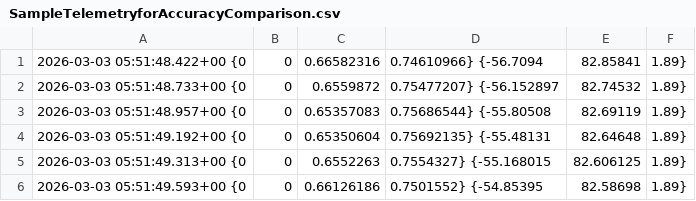
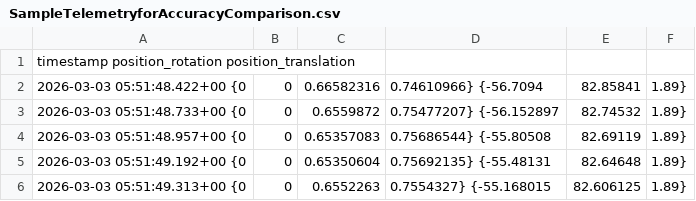
Before and after one commit to danielcraig187/LerpTest, a CSV file: SampleTelemetryforAccuracyComparison.csv, drawn as a sheet; only a part is shown; the shorter side is filled out with more unchanged rows; the diff names each change by its address in the sheet, - before the commit and + after, or states it on an @@ line.

Commit message:
Update SampleTelemetryforAccuracyComparison.csv

```diff
--- a/SampleTelemetryforAccuracyComparison.csv
+++ b/SampleTelemetryforAccuracyComparison.csv
+row 1: timestamp position_rotation position_translation
```
